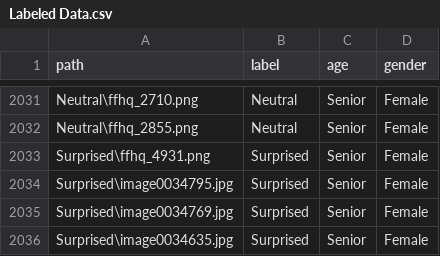
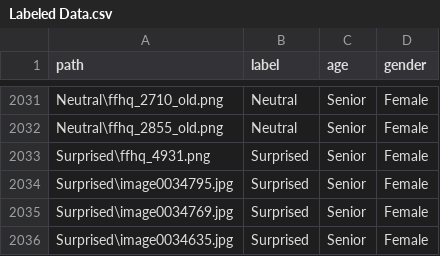
Before and after one commit to AryanSh1380/COMP472-Project, a CSV file: Labeled Data.csv, drawn as a sheet; only a part is shown, gaps mark what is left out; the diff covers the shown part only; the diff names each change by its address in the sheet, - before the commit and + after, or states it on an @@ line.

```diff
--- a/Labeled Data.csv
+++ b/Labeled Data.csv
-A2031 (path): Neutral\ffhq_2710.png
+A2031 (path): Neutral\ffhq_2710_old.png
-A2032 (path): Neutral\ffhq_2855.png
+A2032 (path): Neutral\ffhq_2855_old.png
```
Also changed, not shown: 26 edited cells elsewhere in this file.
